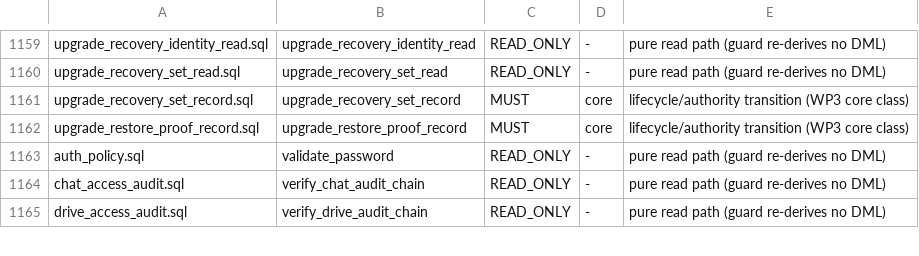
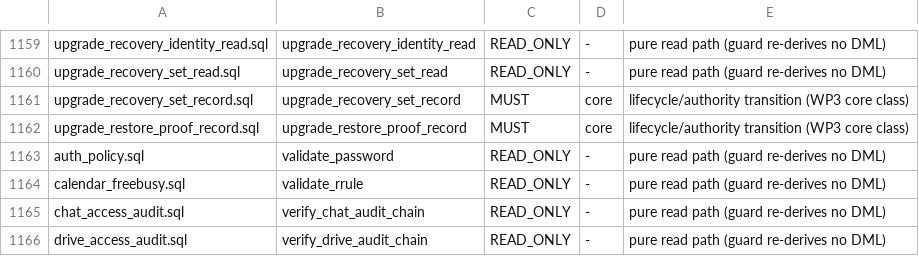
Before and after one commit to setjoin/setjoin, a TSV file: scripts/audit-coverage.tsv, drawn as a sheet; only a part is shown, gaps mark what is left out.

```diff
--- a/scripts/audit-coverage.tsv
+++ b/scripts/audit-coverage.tsv
@@ -1163,2 +1163,3 @@ upgrade_restore_proof_record.sql	upgrade_restore_proof_record	MUST	core	lifecycl
 auth_policy.sql	validate_password	READ_ONLY	-	pure read path (guard re-derives no DML)
+calendar_freebusy.sql	validate_rrule	READ_ONLY	-	pure read path (guard re-derives no DML)
 chat_access_audit.sql	verify_chat_audit_chain	READ_ONLY	-	pure read path (guard re-derives no DML)
```
Also changed, not shown: mailserver/sql/xinchuang/unattested_functions.csv, 16 other files.
